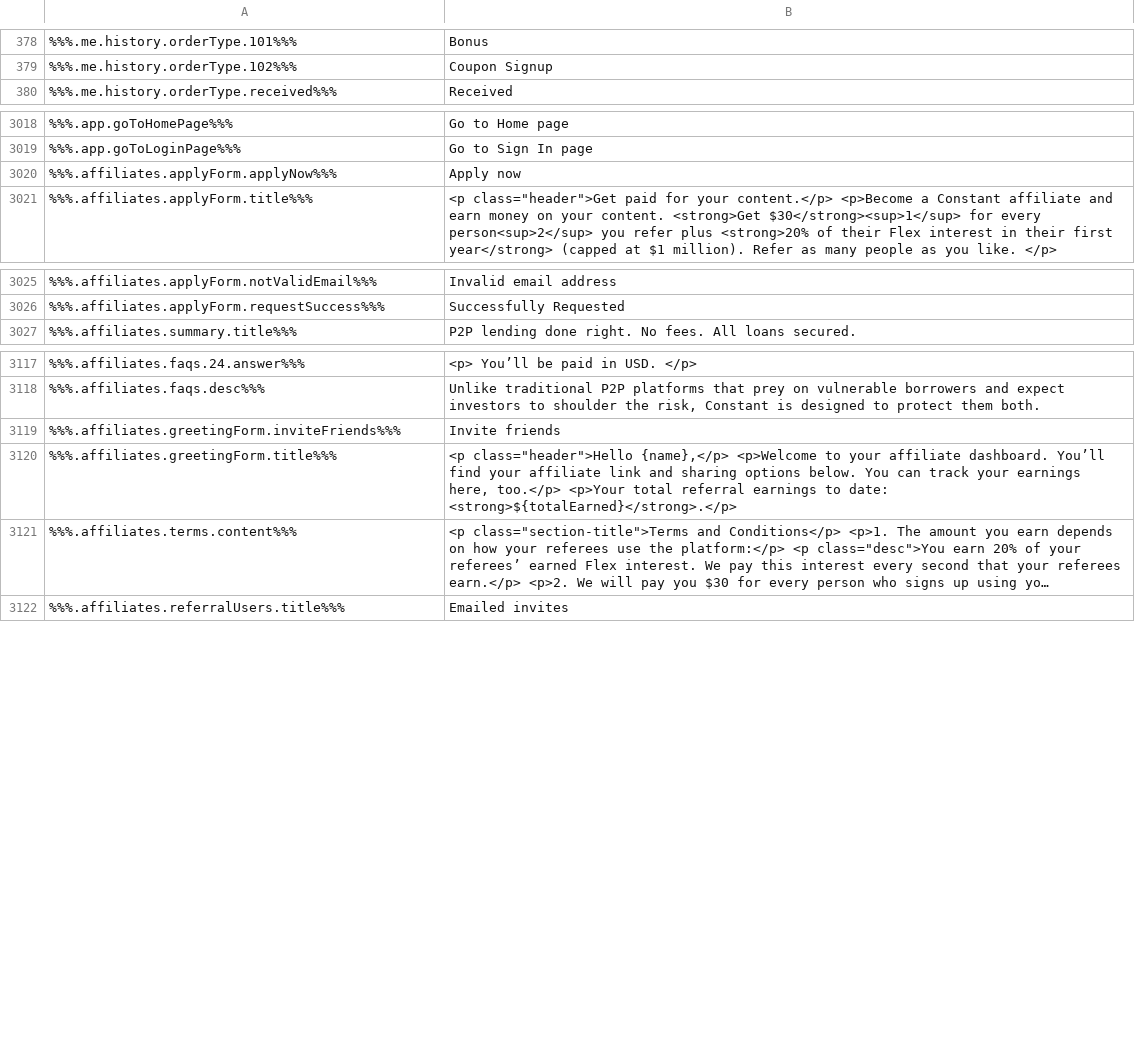
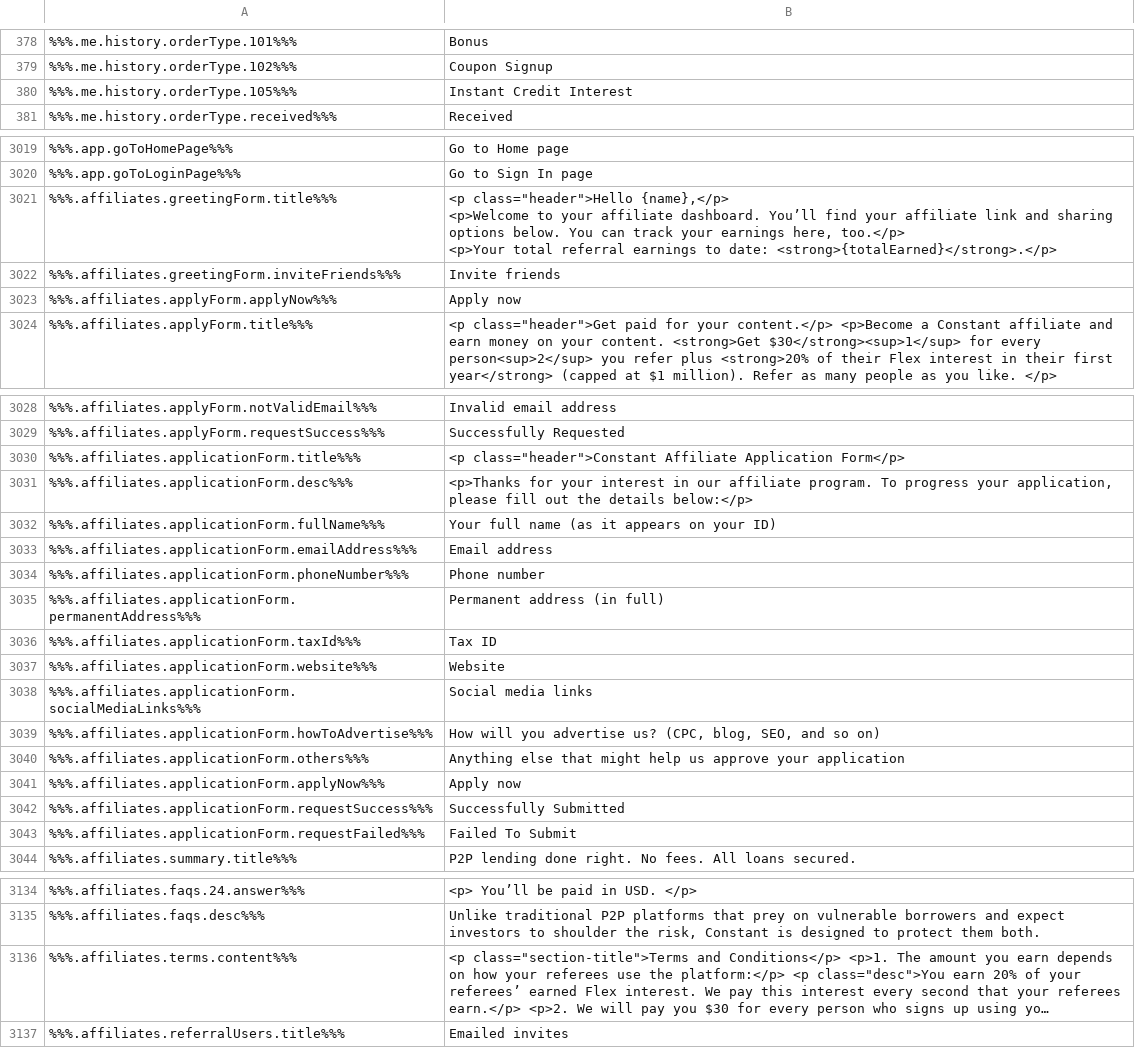
Before and after one commit to duyhtq/constant-web-i18n, a CSV file: store/en.csv, drawn as a sheet; only a part is shown, gaps mark what is left out; long unchanged cells end in …; removed rows and columns are numbered as before the commit, all else as after; ↵ is a line break in a cell; the diff names each change by its address in the sheet, - before the commit and + after, or states it on an @@ line.

```diff
--- a/store/en.csv
+++ b/store/en.csv
+row 380: %%%.me.history.orderType.105%%% | Instant Credit Interest
+row 3021: %%%.affiliates.greetingForm.title%%% | <p class="header">Hello {name},</p> ↵ <p>Welcome to your affiliate dashboard. You’ll find your affiliate link and sharing options below. You can track your earnings here, too.</p> ↵ <p>Your total referral earnings to date: <strong>{totalEarned}</strong>.</p>
@@ row 3119 moved to row 3022: %%%.affiliates.greetingForm.inviteFriend… @@
+row 3030: %%%.affiliates.applicationForm.title%%% | <p class="header">Constant Affiliate Application Form</p>
+row 3031: %%%.affiliates.applicationForm.desc%%% | <p>Thanks for your interest in our affiliate program. To progress your application, please fill out the details below:</p>
+row 3032: %%%.affiliates.applicationForm.fullName%%% | Your full name (as it appears on your ID)
+row 3033: %%%.affiliates.applicationForm.emailAddress%%% | Email address
+row 3034: %%%.affiliates.applicationForm.phoneNumber%%% | Phone number
+row 3035: %%%.affiliates.applicationForm.permanentAddress%%% | Permanent address (in full)
+row 3036: %%%.affiliates.applicationForm.taxId%%% | Tax ID
+row 3037: %%%.affiliates.applicationForm.website%%% | Website
+row 3038: %%%.affiliates.applicationForm.socialMediaLinks%%% | Social media links
+row 3039: %%%.affiliates.applicationForm.howToAdvertise%%% | How will you advertise us? (CPC, blog, SEO, and so on)
+row 3040: %%%.affiliates.applicationForm.others%%% | Anything else that might help us approve your application
+row 3041: %%%.affiliates.applicationForm.applyNow%%% | Apply now
+row 3042: %%%.affiliates.applicationForm.requestSuccess%%% | Successfully Submitted
+row 3043: %%%.affiliates.applicationForm.requestFailed%%% | Failed To Submit
-row 3120: %%%.affiliates.greetingForm.title%%% | <p class="header">Hello {name},</p> <p>Welcome to your affiliate dashboard. You’ll find your affiliate link and sharing options below. You can track your earnings here, too.</p> <p>Your total referral earnings to date: <strong>${totalEarned}</strong>.</p>
```
Also changed, not shown: 2 other files.
